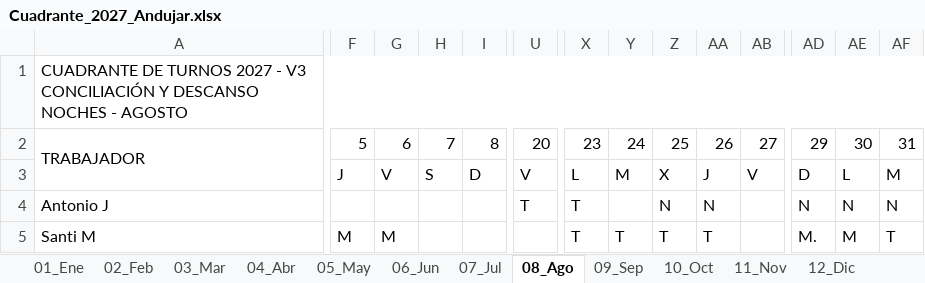
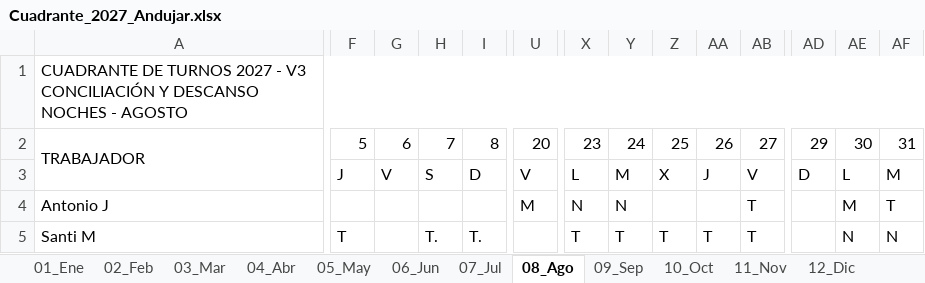
Before and after one commit to tirijaen/Cuadrante-2027, an Excel workbook: Cuadrante_2027_Andujar.xlsx, sheet 08_Ago, drawn as a sheet; only a part is shown, gaps mark what is left out; values as stored, in another font and other column widths than the file's, no cell formats; the diff covers the shown part only; the diff names each change by its address in the sheet, - before the commit and + after, or states it on an @@ line.

```diff
--- a/Cuadrante_2027_Andujar.xlsx (sheet 08_Ago)
+++ b/Cuadrante_2027_Andujar.xlsx (sheet 08_Ago)
-U4: T
+U4: M
-X4: T
+X4: N
-Y4: (empty)
+Y4: N
-Z4: N
+Z4: (empty)
-AA4: N
+AA4: (empty)
-AB4:AB5: (empty)
+AB4:AB5: T
-AD4: N
+AD4: (empty)
-AE4: N
+AE4: M
-AF4: N
+AF4: T
-F5: M
+F5: T
-G5: M
+G5: (empty)
-H5: (empty)
+H5: T.
-I5: (empty)
+I5: T.
-AD5: M.
+AD5: (empty)
-AE5: M
+AE5: N
-AF5: T
+AF5: N
```
Also changed, not shown: 105 edited cells elsewhere in this sheet, sheet 10_Oct, sheet 11_Nov, sheet 05_May, sheet 12_Dic, sheet 04_Abr, sheet 01_Ene, 5 more sheets, cell formats, Cuadrante_2027_Andujar_V3.xlsx, 11 other files.
